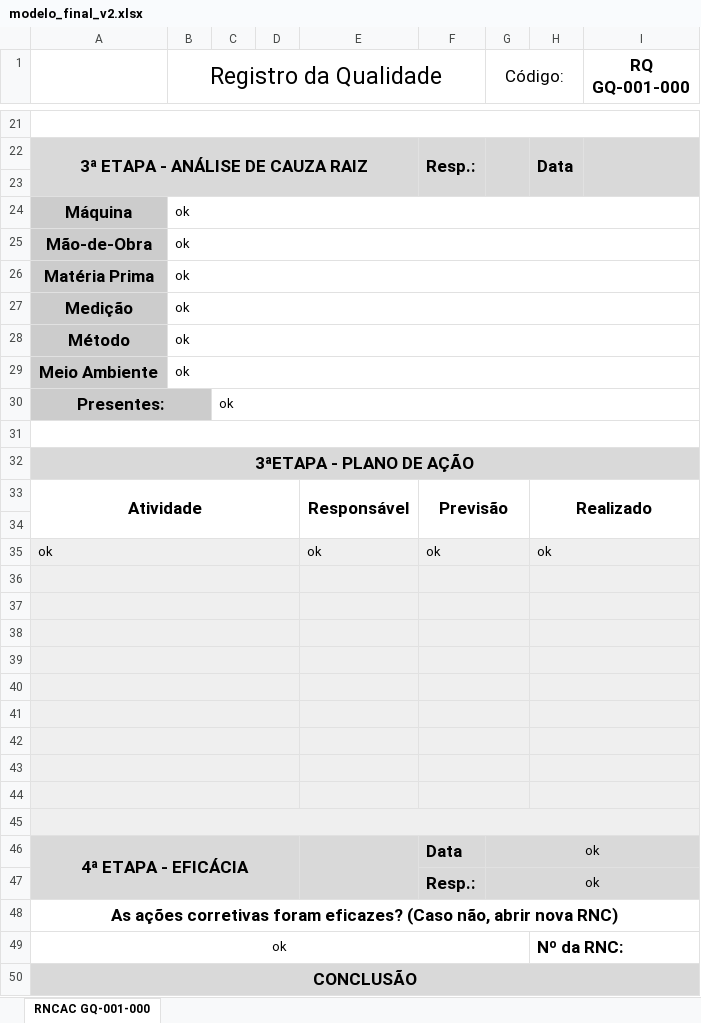
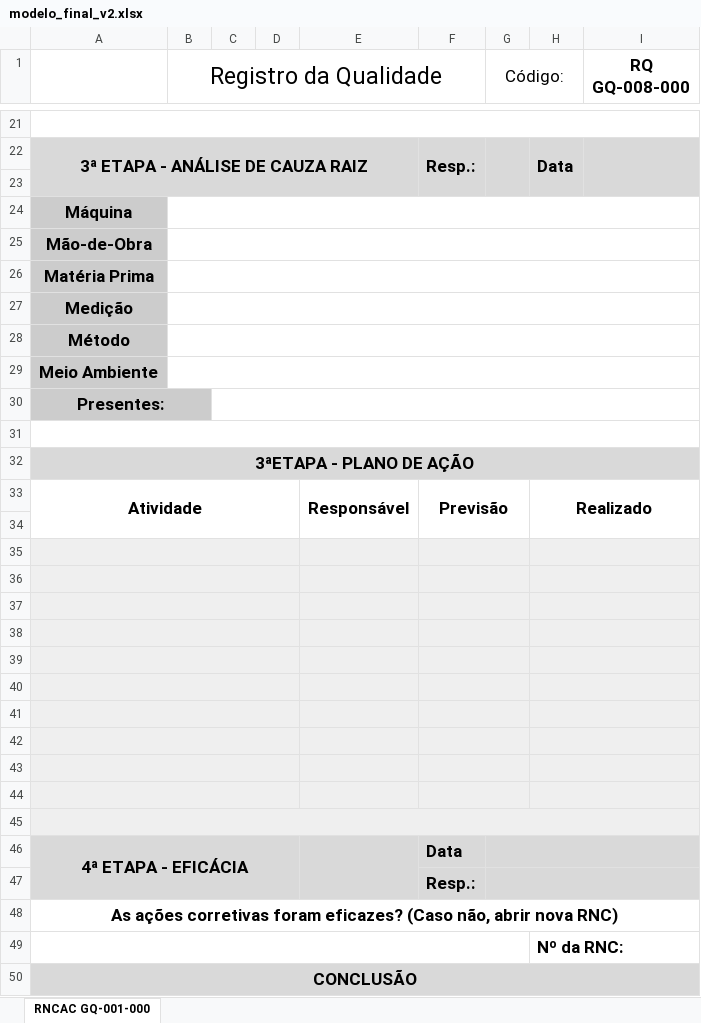
Before and after one commit to Cemag-pcp/formatar_RNCAC, an Excel workbook: modelo_final_v2.xlsx, sheet RNCAC GQ-001-000, drawn as a sheet; only a part is shown, gaps mark what is left out; values as stored, in another font and other column widths than the file's, no borders; charts and pictures not drawn; removed rows and columns are numbered as before the commit, all else as after; the diff covers the shown part only; the diff names each change by its address in the sheet, - before the commit and + after, or states it on an @@ line.

Commit message:
codigo do arquivo e 'oks'

```diff
--- a/modelo_final_v2.xlsx (sheet RNCAC GQ-001-000)
+++ b/modelo_final_v2.xlsx (sheet RNCAC GQ-001-000)
-I1: RQ GQ-001-000
+I1: RQ GQ-008-000
-B24:B29 (Registro da Qualidade): ok
+B24:B29 (Registro da Qualidade): (empty)
-C30: ok
+C30: (empty)
-A33:D34 merged
+A33:D34 merged
-E33:E34 merged
+E33:E34 merged
-F33:G34 merged
+F33:G34 merged
-H33:I34 merged
+H33:I34 merged
-row 34: (empty)
-row 35: ok |  |  |  | ok | ok |  | ok
-A34:I34 fill: #EFEFEF
+A34:I34 fill: none
-A36:D36 merged
-F36:G36 merged
-H36:I36 merged
-A45:I45 merged
+A43:D43 merged
-B43:I43 fill: none
+B43:I43 fill: #EFEFEF
+F43:G43 merged
+H43:I43 merged
+row 44: (empty)
+row 45: (empty)
-G46:G47 (Código:): ok
+G46:G47 (Código:): (empty)
-A49: ok
+A49: (empty)
```
Also changed, not shown: 1 added row, 1 removed row and 9 edited cells elsewhere in this sheet, charts or pictures.
